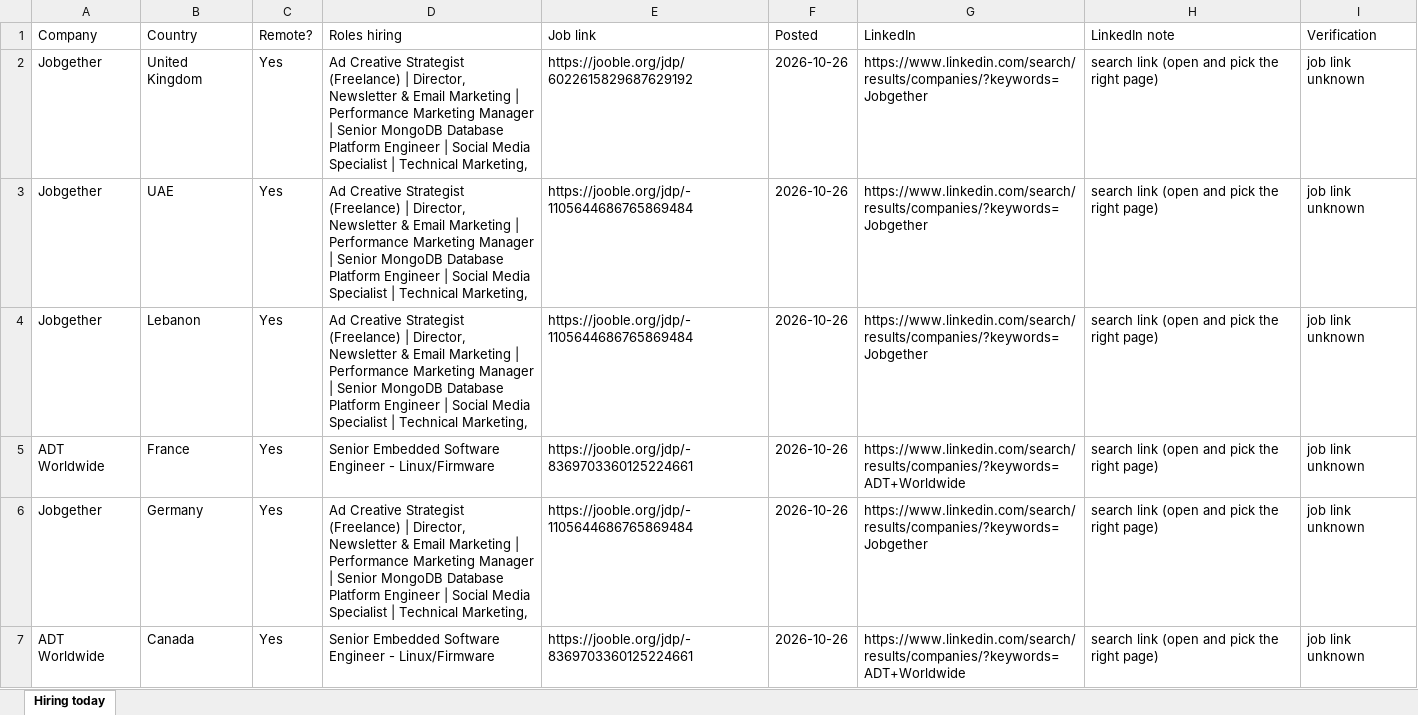
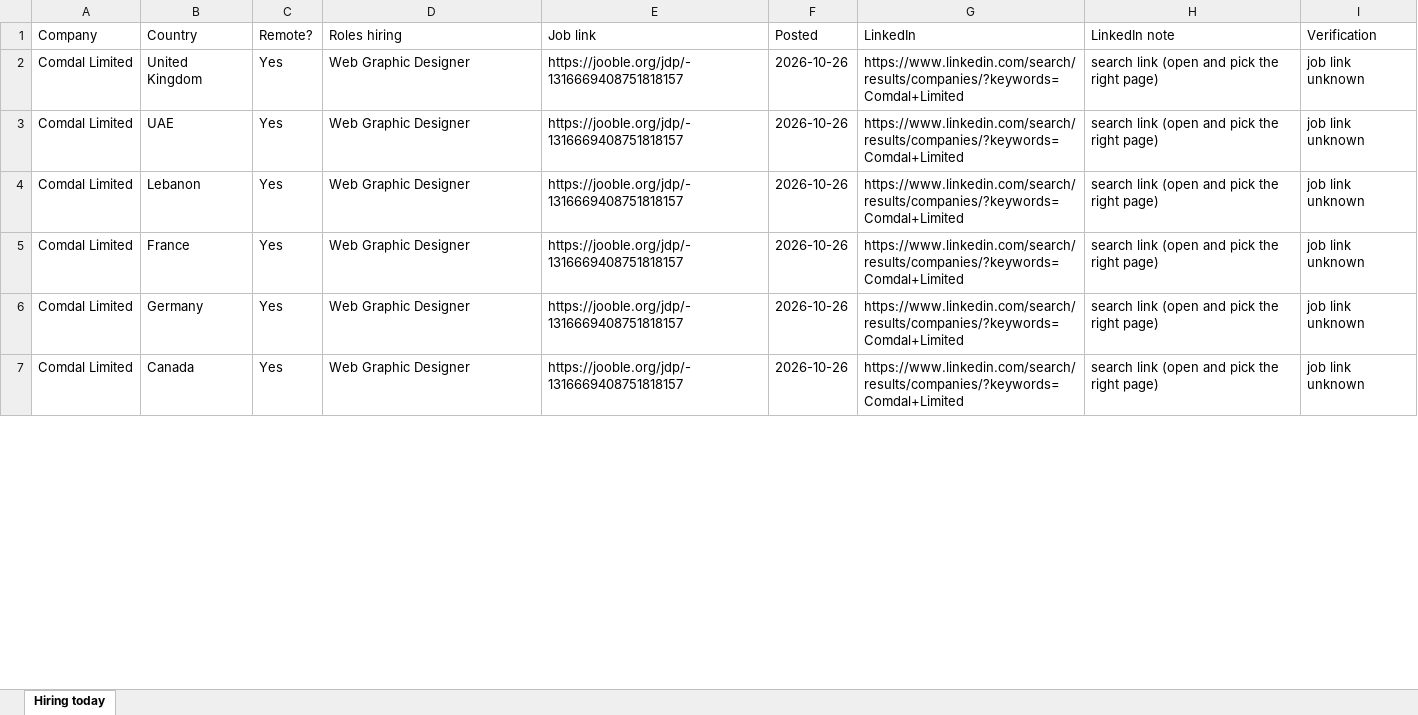
Before and after one commit to jameson-T/hiring-leads, an Excel workbook: hiring_companies_2026-10-27.xlsx, sheet Hiring today, drawn as a sheet; only a part is shown; values as stored, in another font and other column widths than the file's, no borders; the diff covers the shown part only; the diff names each change by its address in the sheet, - before the commit and + after, or states it on an @@ line.

Commit message:
Hiring leads 2026-10-27

```diff
--- a/hiring_companies_2026-10-27.xlsx (sheet Hiring today)
+++ b/hiring_companies_2026-10-27.xlsx (sheet Hiring today)
-A2:A4 (Company): Jobgether
+A2:A4 (Company): Comdal Limited
-D2:D4 (Roles hiring): Ad Creative Strategist (Freelance) | Director, Newsletter & Email Marketing | Performance Marketing Manager | Senior MongoDB Database Platform Engineer | Social Media Specialist | Technical Marketing,
+D2:D4 (Roles hiring): Web Graphic Designer
-E2 (Job link): https://jooble.org/jdp/6022615829687629192
+E2 (Job link): https://jooble.org/jdp/-1316669408751818157
-G2:G4 (LinkedIn): https://www.linkedin.com/search/results/companies/?keywords=Jobgether
+G2:G4 (LinkedIn): https://www.linkedin.com/search/results/companies/?keywords=Comdal+Limited
-E3:E4 (Job link): https://jooble.org/jdp/-1105644686765869484
+E3:E4 (Job link): https://jooble.org/jdp/-1316669408751818157
-A5 (Company): ADT Worldwide
+A5 (Company): Comdal Limited
-D5 (Roles hiring): Senior Embedded Software Engineer - Linux/Firmware
+D5 (Roles hiring): Web Graphic Designer
-E5 (Job link): https://jooble.org/jdp/-8369703360125224661
+E5 (Job link): https://jooble.org/jdp/-1316669408751818157
-G5 (LinkedIn): https://www.linkedin.com/search/results/companies/?keywords=ADT+Worldwide
+G5 (LinkedIn): https://www.linkedin.com/search/results/companies/?keywords=Comdal+Limited
-A6 (Company): Jobgether
+A6 (Company): Comdal Limited
-D6 (Roles hiring): Ad Creative Strategist (Freelance) | Director, Newsletter & Email Marketing | Performance Marketing Manager | Senior MongoDB Database Platform Engineer | Social Media Specialist | Technical Marketing,
+D6 (Roles hiring): Web Graphic Designer
-E6 (Job link): https://jooble.org/jdp/-1105644686765869484
+E6 (Job link): https://jooble.org/jdp/-1316669408751818157
-G6 (LinkedIn): https://www.linkedin.com/search/results/companies/?keywords=Jobgether
+G6 (LinkedIn): https://www.linkedin.com/search/results/companies/?keywords=Comdal+Limited
-A7 (Company): ADT Worldwide
+A7 (Company): Comdal Limited
-D7 (Roles hiring): Senior Embedded Software Engineer - Linux/Firmware
+D7 (Roles hiring): Web Graphic Designer
-E7 (Job link): https://jooble.org/jdp/-8369703360125224661
+E7 (Job link): https://jooble.org/jdp/-1316669408751818157
-G7 (LinkedIn): https://www.linkedin.com/search/results/companies/?keywords=ADT+Worldwide
+G7 (LinkedIn): https://www.linkedin.com/search/results/companies/?keywords=Comdal+Limited
```
Also changed, not shown: 176 edited cells elsewhere in this sheet, 2 other files.
